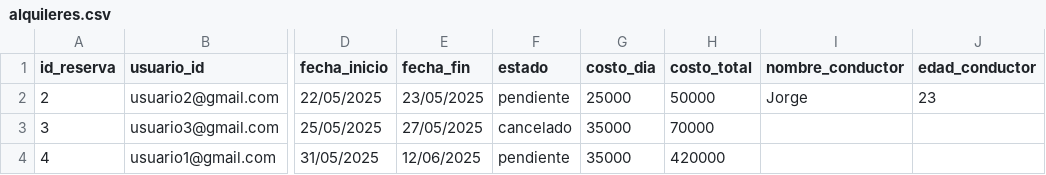
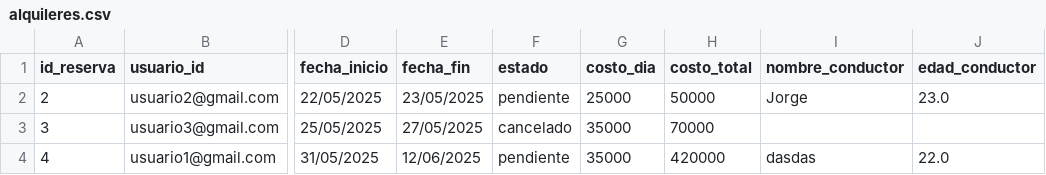
Before and after one commit to valengodoy/alquilerVehiculos, a CSV file: data/alquileres.csv, drawn as a sheet; only a part is shown, gaps mark what is left out; the diff names each change by its address in the sheet, - before the commit and + after, or states it on an @@ line.

Commit message:
Funcionalidad completa de agregar conductor y cancelar reserva

```diff
--- a/data/alquileres.csv
+++ b/data/alquileres.csv
-J2 (edad_conductor): 23
+J2 (edad_conductor): 23.0
-I4 (nombre_conductor): (empty)
+I4 (nombre_conductor): dasdas
-J4 (edad_conductor): (empty)
+J4 (edad_conductor): 22.0
```
Also changed, not shown: data/vehiculos.csv, 4 other files.
